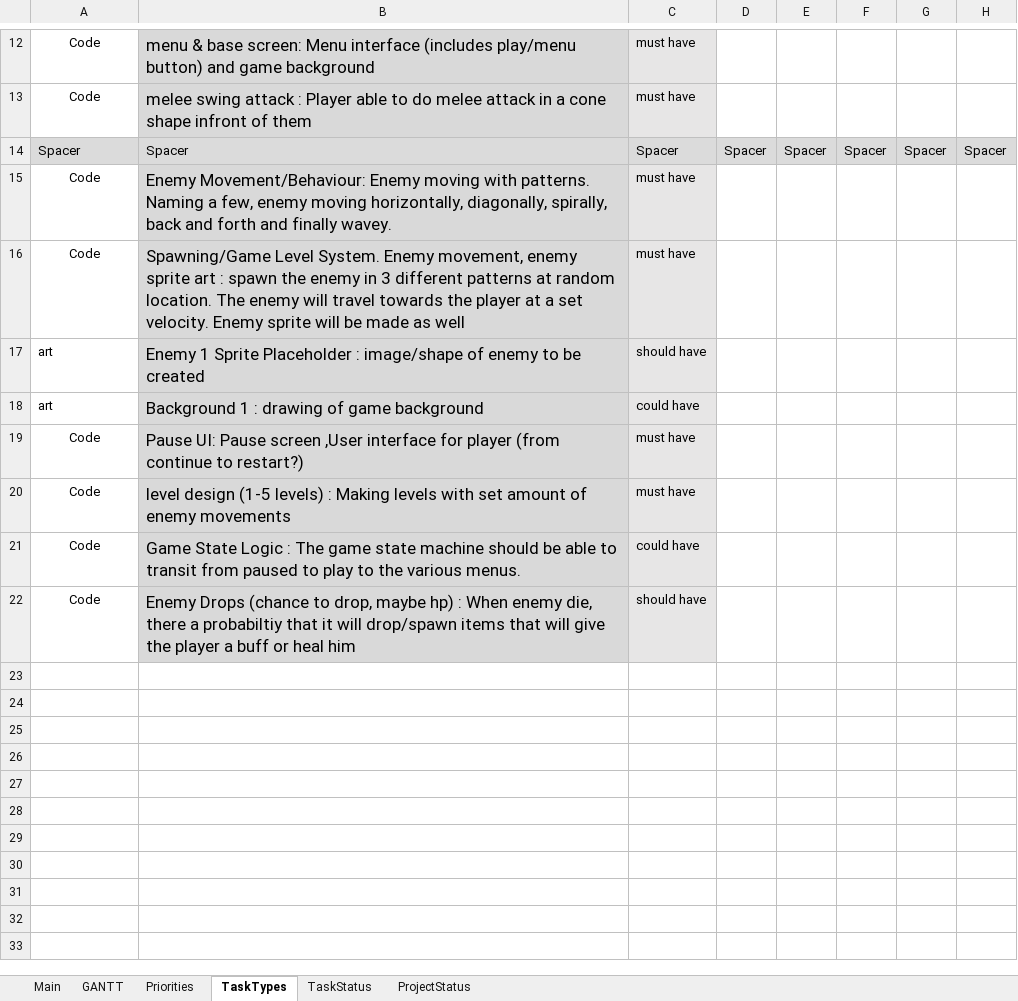
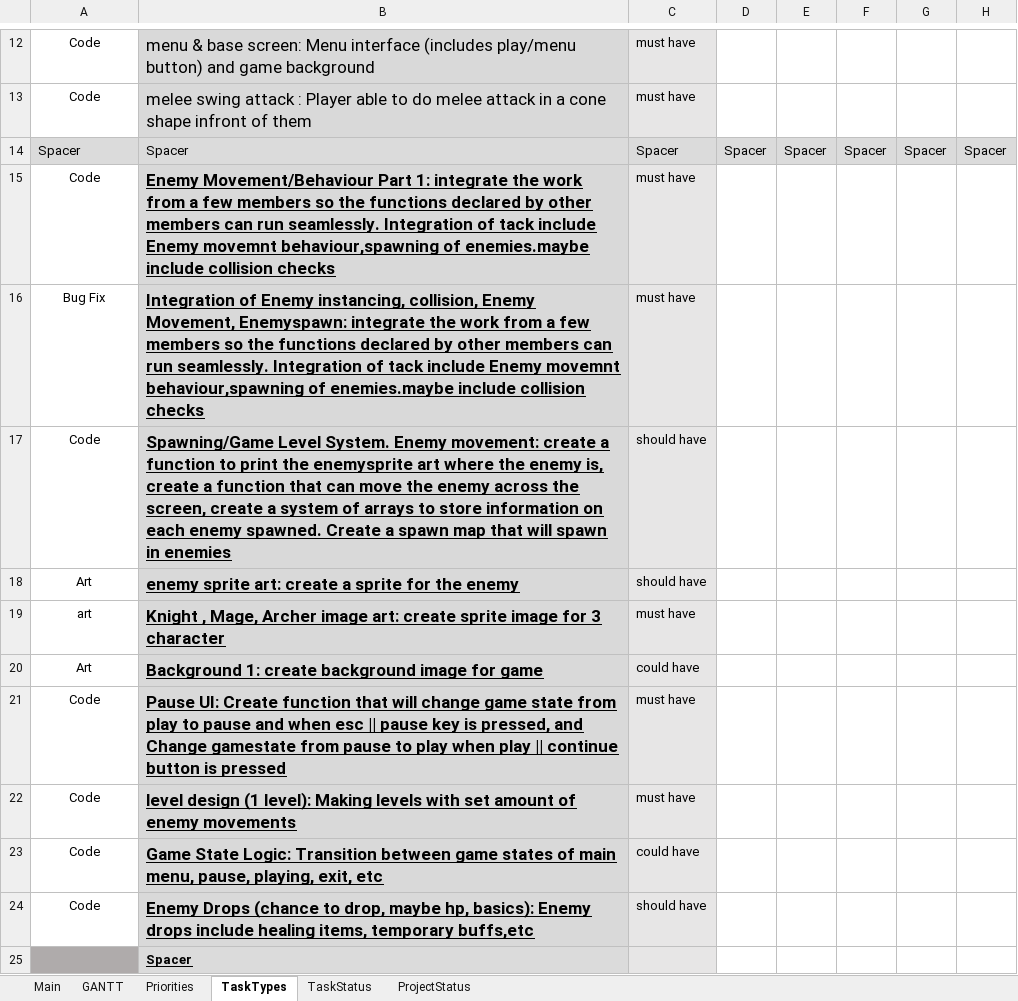
Before and after one commit to Hapemo/Skeleton-Party, an Excel workbook: Skeleton_Party_production_plan.xlsx, sheet TaskTypes, drawn as a sheet; only a part is shown, gaps mark what is left out; values as stored, in another font and other column widths than the file's, no borders; conditional formats not drawn; addresses are those after the commit; rows hold the shown columns only; the diff covers the shown part only; the diff names each change by its address in the sheet, - before the commit and + after, or states it on an @@ line.

```diff
--- a/Skeleton_Party_production_plan.xlsx (sheet TaskTypes)
+++ b/Skeleton_Party_production_plan.xlsx (sheet TaskTypes)
-B15: Enemy Movement/Behaviour: Enemy moving with patterns. Naming a few, enemy moving horizontally, diagonally, spirally, back and forth and finally wavey.
+B15: Enemy Movement/Behaviour Part 1: integrate the work from a few members so the functions declared by other members can run seamlessly. Integration of tack include Enemy movemnt behaviour,spawning of enemies.maybe include collision checks
@@ B15 bold: off → on, underline: off → on @@
+row 16: Bug Fix | Integration of Enemy instancing, collision, Enemy Movement, Enemyspawn: integrate the work from a few members so the functions declared by other members can run seamlessly. Integration of tack include Enemy movemnt behaviour,spawning of enemies.maybe include collision checks | must have
-B17: …System. Enemy movement, enemy sprite art : spawn the enemy in 3 different patterns at random location. The enemy will travel towards the player at a set velocity. Enemy sprite will be made as well
+B17: …System. Enemy movement: create a function to print the enemysprite art where the enemy is, create a function that can move the enemy across the screen, create a system of arrays to store information on each enemy spawned. Create a spawn map that will spawn in enemies
@@ B17 bold: off → on, underline: off → on @@
-C17: must have
+C17: should have
+row 18: Art | enemy sprite art: create a sprite for the enemy | should have
-A19:A20 alignment: left
+A19:A20 alignment: center
-B19: Enemy 1 Sprite Placeholder : image/shape of enemy to be created
+B19: Knight , Mage, Archer image art: create sprite image for 3 character
@@ B19:B24 bold: off → on, underline: off → on @@
-C19: should have
+C19: must have
-A20: art
+A20: Art
-B20: Background 1 : drawing of game background
+B20: Background 1: create background image for game
-B21: Pause UI: Pause screen ,User interface for player (from continue to restart?)
+B21: Pause UI: Create function that will change game state from play to pause and when esc || pause key is pressed, and Change gamestate from pause to play when play || continue button is pressed
-B22: level design (1-5 levels) : Making levels…
+B22: level design (1 level): Making levels…
-B23: Game State Logic : The game state machine should be able to transit from paused to play to the various menus.
+B23: Game State Logic: Transition between game states of main menu, pause, playing, exit, etc
-B24: …drop, maybe hp) : When enemy die, there a probabiltiy that it will drop/spawn items that will give the player a buff or heal him
+B24: …drop, maybe hp, basics): Enemy drops include healing items, temporary buffs,etc
+row 25:  | Spacer
```
Also changed, not shown: 23 added rows elsewhere in this sheet, sheet GANTT, sheet Main, formulas that keep their value, hidden cells, 9 other files.
